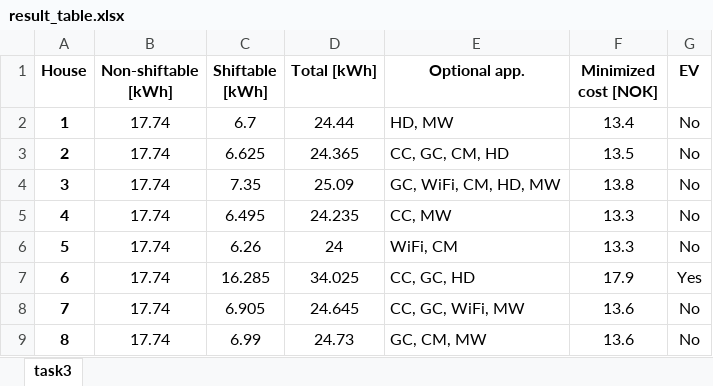
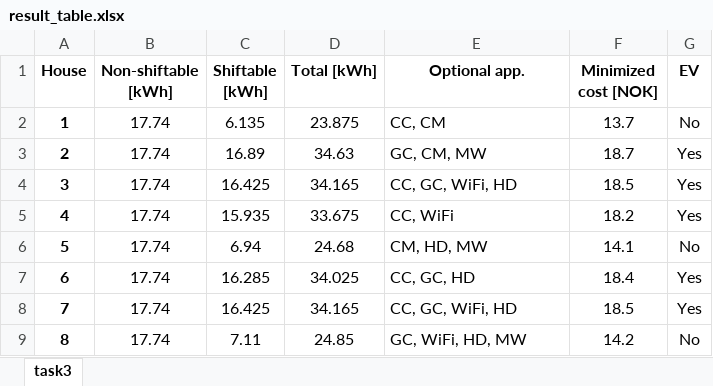
Before and after one commit to kristinaothelia/IN5410, an Excel workbook: Assignment_1/result_table.xlsx, sheet task3, drawn as a sheet; only a part is shown; values as stored, in another font and other column widths than the file's, no borders; conditional formats not drawn; the diff covers the shown part only; the diff names each change by its address in the sheet, - before the commit and + after, or states it on an @@ line.

```diff
--- a/Assignment_1/result_table.xlsx (sheet task3)
+++ b/Assignment_1/result_table.xlsx (sheet task3)
-C2 (Shiftable [kWh]): 6.7
+C2 (Shiftable [kWh]): 6.135
-D2 (Total [kWh]): 24.44
+D2 (Total [kWh]): 23.875
-E2 (Optional app.): HD, MW
+E2 (Optional app.): CC, CM
-F2 (Minimized cost [NOK]): 13.4
+F2 (Minimized cost [NOK]): 13.7
-C3 (Shiftable [kWh]): 6.625
+C3 (Shiftable [kWh]): 16.89
-D3 (Total [kWh]): 24.365
+D3 (Total [kWh]): 34.63
-E3 (Optional app.): CC, GC, CM, HD
+E3 (Optional app.): GC, CM, MW
-F3 (Minimized cost [NOK]): 13.5
+F3 (Minimized cost [NOK]): 18.7
-G3:G5 (EV): No
+G3:G5 (EV): Yes
-C4 (Shiftable [kWh]): 7.35
+C4 (Shiftable [kWh]): 16.425
-D4 (Total [kWh]): 25.09
+D4 (Total [kWh]): 34.165
-E4 (Optional app.): GC, WiFi, CM, HD, MW
+E4 (Optional app.): CC, GC, WiFi, HD
-F4 (Minimized cost [NOK]): 13.8
+F4 (Minimized cost [NOK]): 18.5
-C5 (Shiftable [kWh]): 6.495
+C5 (Shiftable [kWh]): 15.935
-D5 (Total [kWh]): 24.235
+D5 (Total [kWh]): 33.675
-E5 (Optional app.): CC, MW
+E5 (Optional app.): CC, WiFi
-F5 (Minimized cost [NOK]): 13.3
+F5 (Minimized cost [NOK]): 18.2
-C6 (Shiftable [kWh]): 6.26
+C6 (Shiftable [kWh]): 6.94
-D6 (Total [kWh]): 24
+D6 (Total [kWh]): 24.68
-E6 (Optional app.): WiFi, CM
+E6 (Optional app.): CM, HD, MW
-F6 (Minimized cost [NOK]): 13.3
+F6 (Minimized cost [NOK]): 14.1
-F7 (Minimized cost [NOK]): 17.9
+F7 (Minimized cost [NOK]): 18.4
-C8 (Shiftable [kWh]): 6.905
+C8 (Shiftable [kWh]): 16.425
-D8 (Total [kWh]): 24.645
+D8 (Total [kWh]): 34.165
-E8 (Optional app.): CC, GC, WiFi, MW
+E8 (Optional app.): CC, GC, WiFi, HD
-F8 (Minimized cost [NOK]): 13.6
+F8 (Minimized cost [NOK]): 18.5
-G8 (EV): No
+G8 (EV): Yes
-C9 (Shiftable [kWh]): 6.99
+C9 (Shiftable [kWh]): 7.11
-D9 (Total [kWh]): 24.73
+D9 (Total [kWh]): 24.85
-E9 (Optional app.): GC, CM, MW
+E9 (Optional app.): GC, WiFi, HD, MW
-F9 (Minimized cost [NOK]): 13.6
+F9 (Minimized cost [NOK]): 14.2
```
Also changed, not shown: 99 edited cells elsewhere in this sheet, 6 other files.
